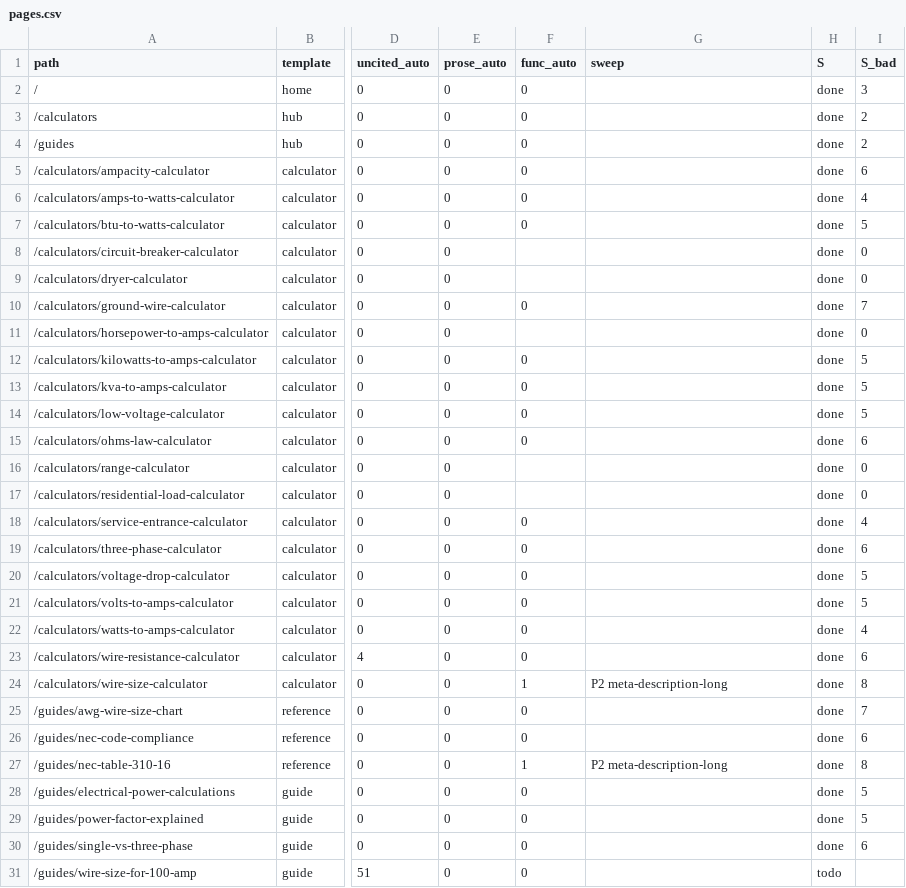
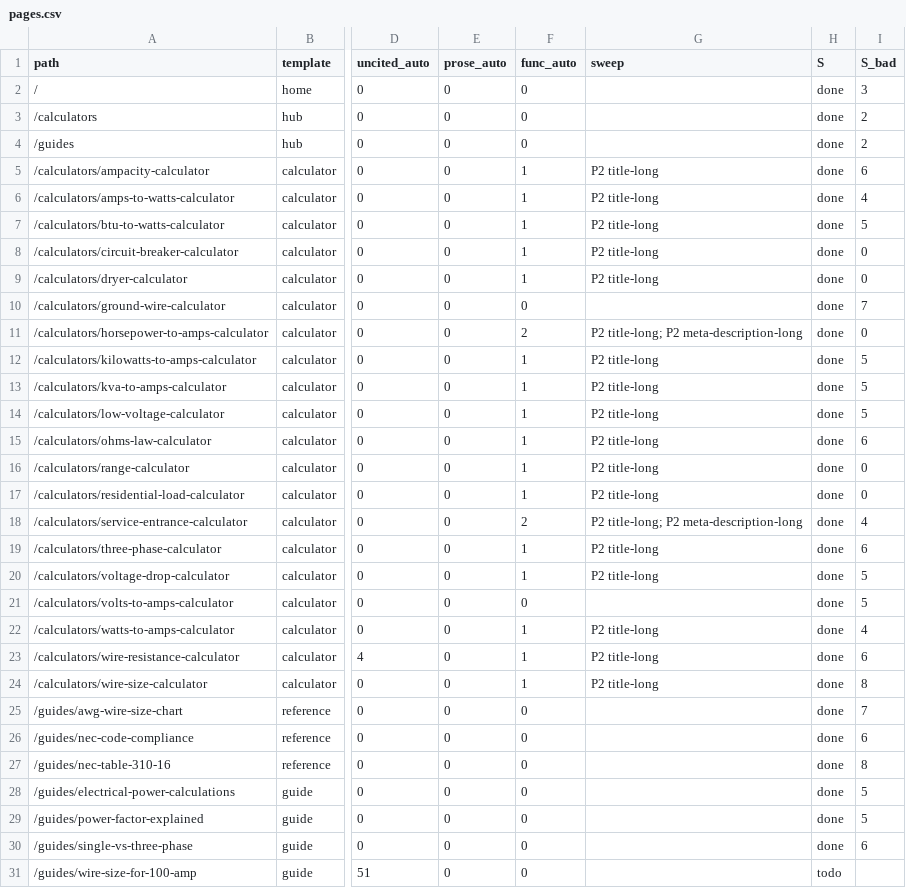
Before and after one commit to Mapstor/wiresizes, a CSV file: qa/pages.csv, drawn as a sheet; only a part is shown, gaps mark what is left out; the diff covers the shown part only; the diff names each change by its address in the sheet, - before the commit and + after, or states it on an @@ line.

```diff
--- a/qa/pages.csv
+++ b/qa/pages.csv
-F5:F7 (func_auto): 0
+F5:F7 (func_auto): 1
-G5:G9 (sweep): (empty)
+G5:G9 (sweep): P2 title-long
-F8:F9 (func_auto): (empty)
+F8:F9 (func_auto): 1
-F11 (func_auto): (empty)
+F11 (func_auto): 2
-G11 (sweep): (empty)
+G11 (sweep): P2 title-long; P2 meta-description-long
-F12:F15 (func_auto): 0
+F12:F15 (func_auto): 1
-G12:G17 (sweep): (empty)
+G12:G17 (sweep): P2 title-long
-F16:F17 (func_auto): (empty)
+F16:F17 (func_auto): 1
-F18 (func_auto): 0
+F18 (func_auto): 2
-G18 (sweep): (empty)
+G18 (sweep): P2 title-long; P2 meta-description-long
-F19:F20 (func_auto): 0
+F19:F20 (func_auto): 1
-G19:G20 (sweep): (empty)
+G19:G20 (sweep): P2 title-long
-F22:F23 (func_auto): 0
+F22:F23 (func_auto): 1
-G22:G23 (sweep): (empty)
+G22:G23 (sweep): P2 title-long
-G24 (sweep): P2 meta-description-long
+G24 (sweep): P2 title-long
-F27 (func_auto): 1
+F27 (func_auto): 0
-G27 (sweep): P2 meta-description-long
+G27 (sweep): (empty)
```
Also changed, not shown: 11 edited cells elsewhere in this file, 1 other file.
